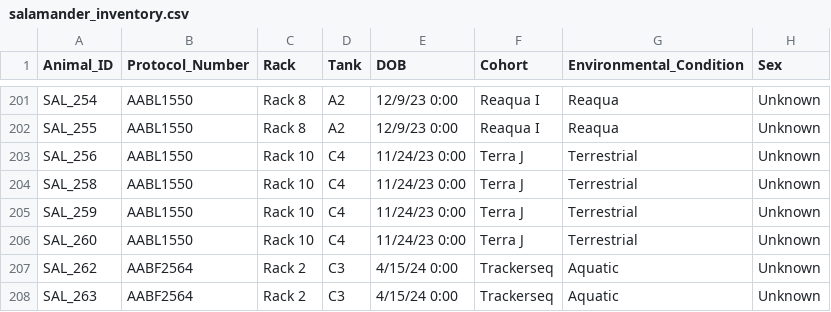
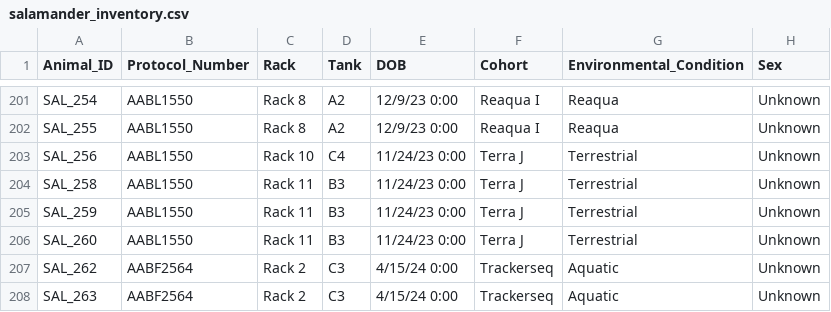
Before and after one commit to jamiewoych/pleuro-parser, a CSV file: salamander_inventory.csv, drawn as a sheet; only a part is shown, gaps mark what is left out; the diff names each change by its address in the sheet, - before the commit and + after, or states it on an @@ line.

Commit message:
📦 Update salamander inventory & logs

```diff
--- a/salamander_inventory.csv
+++ b/salamander_inventory.csv
-C204:C206 (Rack): Rack 10
+C204:C206 (Rack): Rack 11
-D204:D206 (Tank): C4
+D204:D206 (Tank): B3
```
Also changed, not shown: 1 other file.
